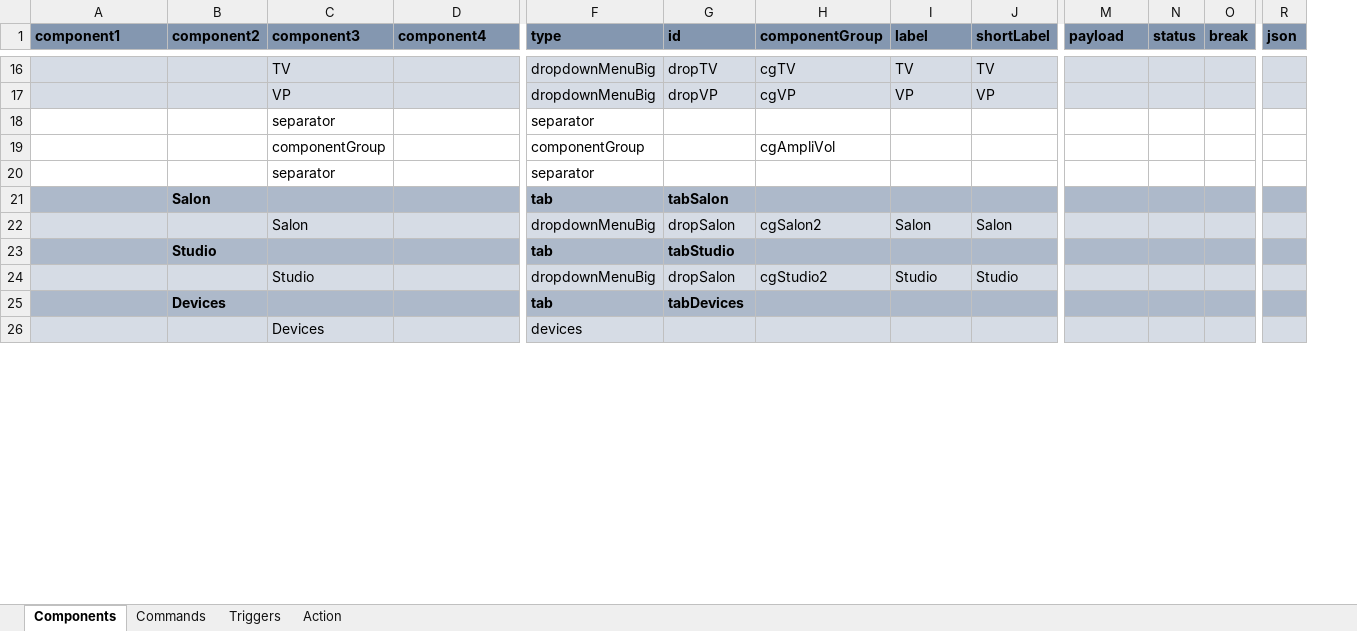
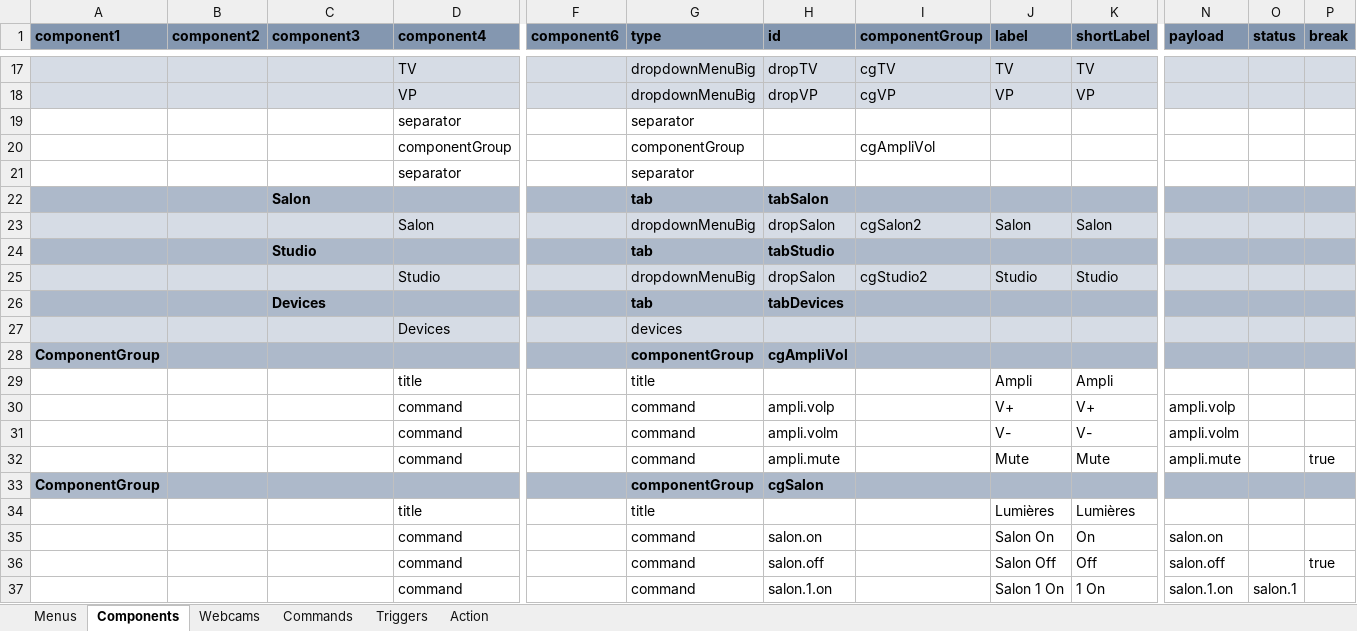
Before and after one commit to thunderace/domo-app, an Excel workbook: tools/ngDomo.xlsm, sheet Components, drawn as a sheet; only a part is shown, gaps mark what is left out; values as stored, in another font and other column widths than the file's, no borders; charts and pictures not drawn; removed rows and columns are numbered as before the commit, all else as after; rows hold the shown columns only; the diff covers the shown part only; the diff names each change by its address in the sheet, - before the commit and + after, or states it on an @@ line.

```diff
--- a/tools/ngDomo.xlsm (sheet Components)
+++ b/tools/ngDomo.xlsm (sheet Components)
+sheet tab: Menus
+sheet tab: Webcams
+column F (component6), empty
-column R (json), empty
-C17 (component3): TV
+C17 (component3): (empty)
-D17 (component4): (empty)
+D17 (component4): TV
-C18 (component3): VP
+C18 (component3): (empty)
-D18 (component4): (empty)
+D18 (component4): VP
-row 18:  |  | separator |  | separator
-row 19:  |  | componentGroup |  | componentGroup |  | cgAmpliVol
-row 20:  |  | separator |  | separator
-row 21:  | Salon |  |  | tab | tabSalon
+row 19:  |  |  | separator |  | separator
+row 20:  |  |  | componentGroup |  | componentGroup |  | cgAmpliVol
+row 21:  |  |  | separator |  | separator
+row 22:  |  | Salon |  |  | tab | tabSalon
-C23 (component3): Salon
+C23 (component3): (empty)
-D23 (component4): (empty)
+D23 (component4): Salon
-B24 (component2): Studio
+B24 (component2): (empty)
-C24 (component3): (empty)
+C24 (component3): Studio
-C25 (component3): Studio
+C25 (component3): (empty)
-D25 (component4): (empty)
+D25 (component4): Studio
-B26 (component2): Devices
+B26 (component2): (empty)
-C26 (component3): (empty)
+C26 (component3): Devices
-C27 (component3): Devices
+C27 (component3): (empty)
-D27 (component4): (empty)
+D27 (component4): Devices
+row 28: ComponentGroup |  |  |  |  | componentGroup | cgAmpliVol
+row 29:  |  |  | title |  | title |  |  | Ampli | Ampli
+row 30:  |  |  | command |  | command | ampli.volp |  | V+ | V+ | ampli.volp
+row 31:  |  |  | command |  | command | ampli.volm |  | V- | V- | ampli.volm
+row 32:  |  |  | command |  | command | ampli.mute |  | Mute | Mute | ampli.mute |  | true
+row 34:  |  |  | title |  | title |  |  | Lumières | Lumières
+row 35:  |  |  | command |  | command | salon.on |  | Salon On | On | salon.on
+row 36:  |  |  | command |  | command | salon.off |  | Salon Off | Off | salon.off |  | true
+row 37:  |  |  | command |  | command | salon.1.on |  | Salon 1 On | 1 On | salon.1.on | salon.1
```
Also changed, not shown: 70 added rows, 34 removed rows, 1 moved row, 56 edited cells and cell formats elsewhere in this sheet, formulas that keep their value, charts or pictures, 2 other files.
